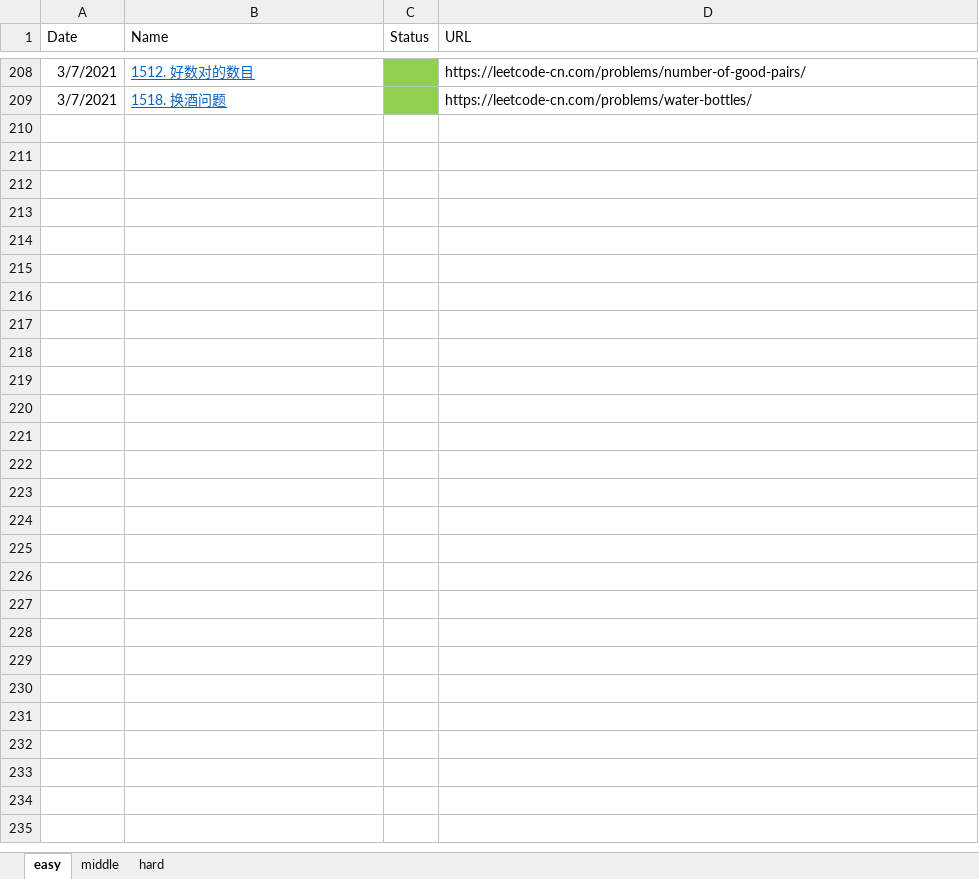
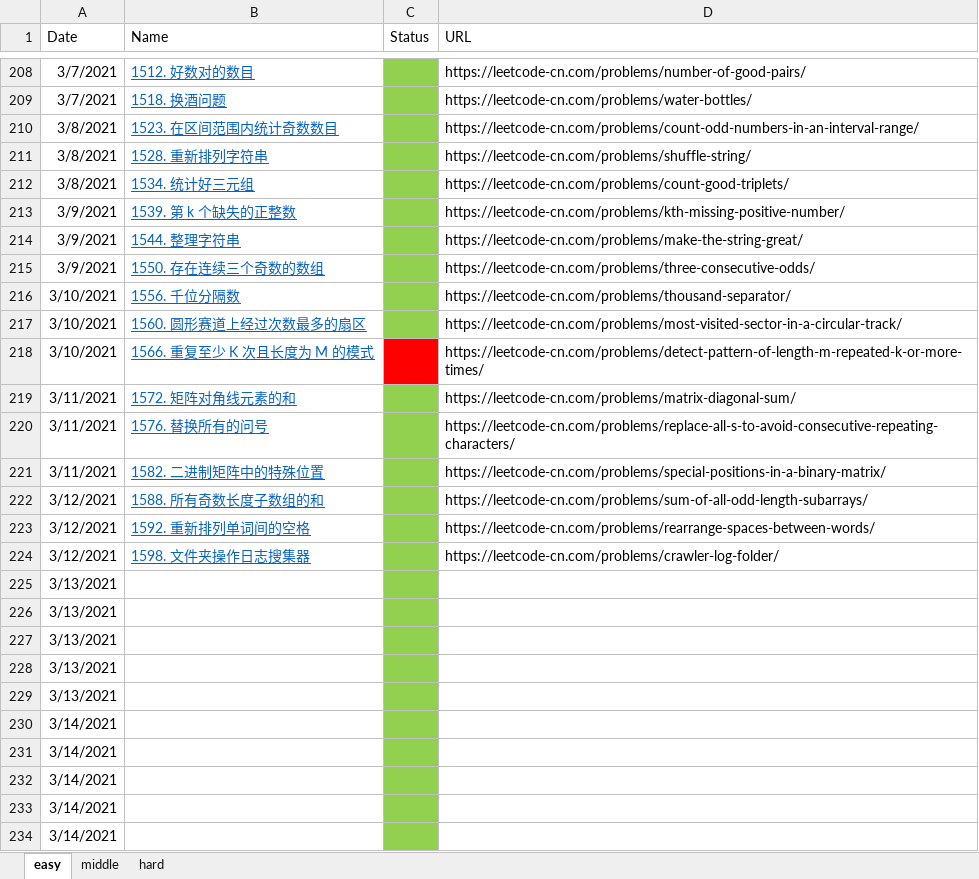
Before and after one commit to haha174/daylx, an Excel workbook: leetcode.xlsx, sheet easy, drawn as a sheet; only a part is shown, gaps mark what is left out; values as stored, in another font and other column widths than the file's, no borders; the diff names each change by its address in the sheet, - before the commit and + after, or states it on an @@ line.

```diff
--- a/leetcode.xlsx (sheet easy)
+++ b/leetcode.xlsx (sheet easy)
+row 210: 3/8/2021 | 1523. 在区间范围内统计奇数数目 |  | https://leetcode-cn.com/problems/count-odd-numbers-in-an-interval-range/
+row 211: 3/8/2021 | 1528. 重新排列字符串 |  | https://leetcode-cn.com/problems/shuffle-string/
+row 212: 3/8/2021 | 1534. 统计好三元组 |  | https://leetcode-cn.com/problems/count-good-triplets/
+row 213: 3/9/2021 | 1539. 第 k 个缺失的正整数 |  | https://leetcode-cn.com/problems/kth-missing-positive-number/
+row 214: 3/9/2021 | 1544. 整理字符串 |  | https://leetcode-cn.com/problems/make-the-string-great/
+row 215: 3/9/2021 | 1550. 存在连续三个奇数的数组 |  | https://leetcode-cn.com/problems/three-consecutive-odds/
+row 216: 3/10/2021 | 1556. 千位分隔数 |  | https://leetcode-cn.com/problems/thousand-separator/
+row 217: 3/10/2021 | 1560. 圆形赛道上经过次数最多的扇区 |  | https://leetcode-cn.com/problems/most-visited-sector-in-a-circular-track/
+row 218: 3/10/2021 | 1566. 重复至少 K 次且长度为 M 的模式 |  | https://leetcode-cn.com/problems/detect-pattern-of-length-m-repeated-k-or-more-times/
+row 219: 3/11/2021 | 1572. 矩阵对角线元素的和 |  | https://leetcode-cn.com/problems/matrix-diagonal-sum/
+row 220: 3/11/2021 | 1576. 替换所有的问号 |  | https://leetcode-cn.com/problems/replace-all-s-to-avoid-consecutive-repeating-characters/
+row 221: 3/11/2021 | 1582. 二进制矩阵中的特殊位置 |  | https://leetcode-cn.com/problems/special-positions-in-a-binary-matrix/
+row 222: 3/12/2021 | 1588. 所有奇数长度子数组的和 |  | https://leetcode-cn.com/problems/sum-of-all-odd-length-subarrays/
+row 223: 3/12/2021 | 1592. 重新排列单词间的空格 |  | https://leetcode-cn.com/problems/rearrange-spaces-between-words/
+row 224: 3/12/2021 | 1598. 文件夹操作日志搜集器 |  | https://leetcode-cn.com/problems/crawler-log-folder/
+row 225: 3/13/2021
+row 226: 3/13/2021
+row 227: 3/13/2021
+row 228: 3/13/2021
+row 229: 3/13/2021
+row 230: 3/14/2021
+row 231: 3/14/2021
+row 232: 3/14/2021
+row 233: 3/14/2021
+row 234: 3/14/2021
```
Also changed, not shown: 15 other files.
